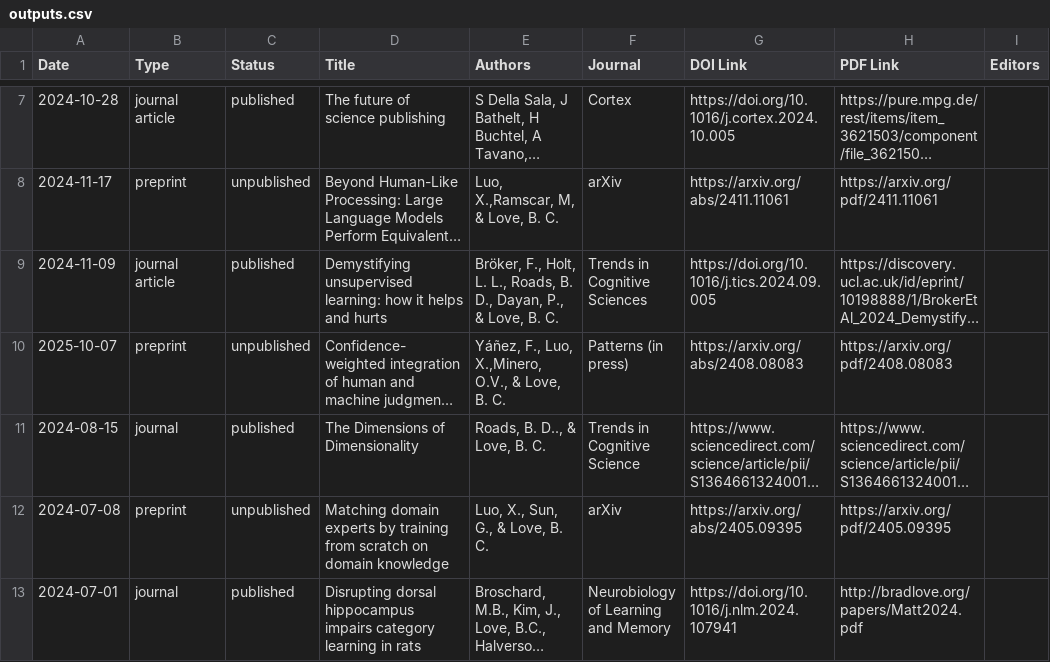
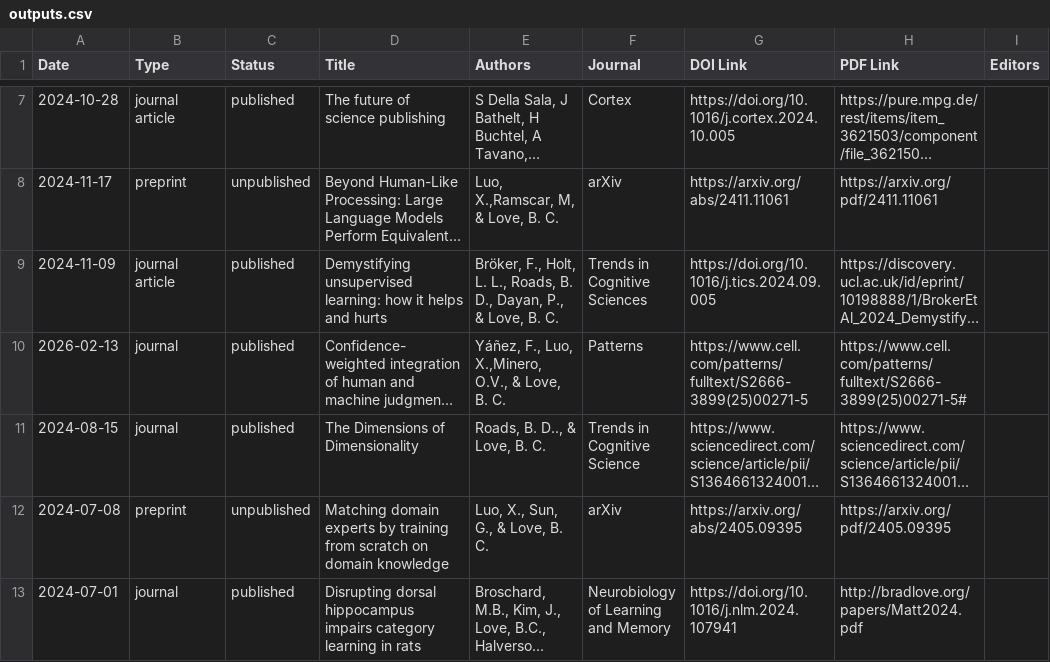
Before and after one commit to lovebc/lovebc.github.io, a CSV file: _data/outputs.csv, drawn as a sheet; only a part is shown, gaps mark what is left out; long unchanged cells end in …; the diff names each change by its address in the sheet, - before the commit and + after, or states it on an @@ line.

Commit message:
Update publication details in outputs.csv

```diff
--- a/_data/outputs.csv
+++ b/_data/outputs.csv
-A10 (Date): 2025-10-07
+A10 (Date): 2026-02-13
-B10 (Type): preprint
+B10 (Type): journal
-C10 (Status): unpublished
+C10 (Status): published
-F10 (Journal): Patterns (in press)
+F10 (Journal): Patterns
-G10 (DOI Link): https://arxiv.org/abs/2408.08083
+G10 (DOI Link): https://www.cell.com/patterns/fulltext/S2666-3899(25)00271-5
-H10 (PDF Link): https://arxiv.org/pdf/2408.08083
+H10 (PDF Link): https://www.cell.com/patterns/fulltext/S2666-3899(25)00271-5#
```
